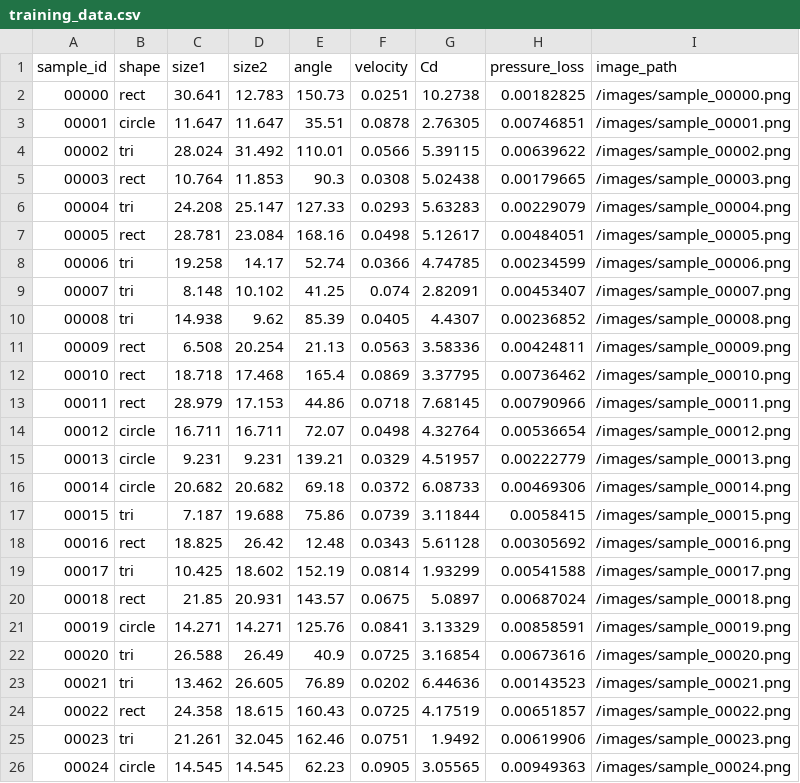
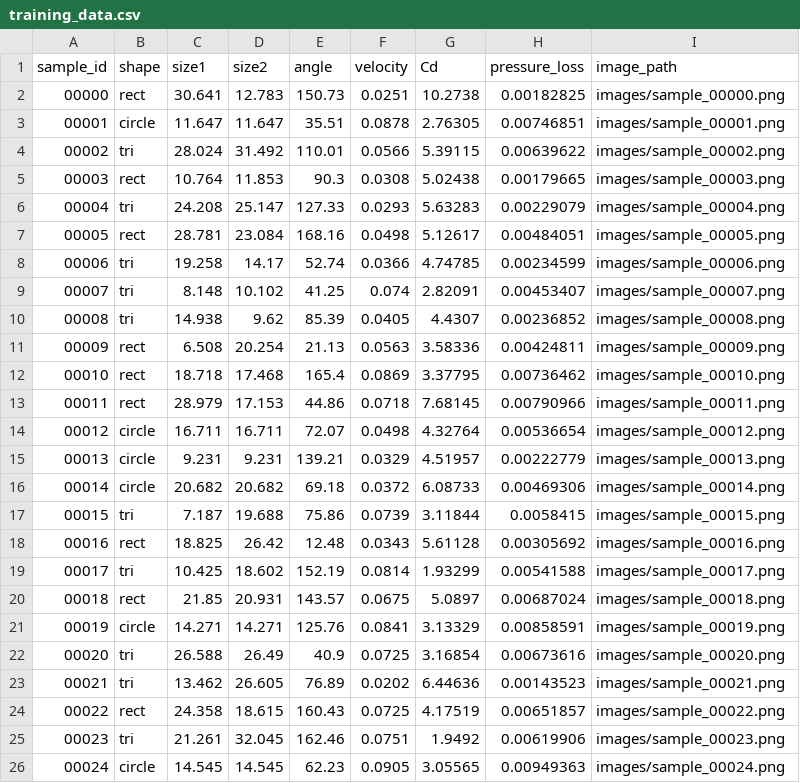
Before and after one commit to PradeepkrishnaGM/CFD-Drag-2D, a CSV file: example_data/training_data.csv, drawn as a sheet.

Commit message:
M0: project setup, build, paths, params
- Makefile builds the solver to build/solver
- cfd_drag package: repo paths and a single params file (defaults unchanged)
- auto.py and the GUI find the solver from any working directory
- auto.py runs the solver in a temp dir, adds --out, stores relative image paths
- requirements.txt, pyproject.toml, .gitignore, pytest smoke tests
- README commands fixed; unbuilt CUDA features no longer claimed
- SPEC.md and DECISIONS.md added

```diff
--- a/example_data/training_data.csv
+++ b/example_data/training_data.csv
@@ -1,26 +1,26 @@
 sample_id,shape,size1,size2,angle,velocity,Cd,pressure_loss,image_path
-00000,rect,30.641,12.783,150.73,0.0251,10.2738,0.00182825,/images/sample_00000.png
-00001,circle,11.647,11.647,35.51,0.0878,2.76305,0.00746851,/images/sample_00001.png
-00002,tri,28.024,31.492,110.01,0.0566,5.39115,0.00639622,/images/sample_00002.png
-00003,rect,10.764,11.853,90.3,0.0308,5.02438,0.00179665,/images/sample_00003.png
-00004,tri,24.208,25.147,127.33,0.0293,5.63283,0.00229079,/images/sample_00004.png
-00005,rect,28.781,23.084,168.16,0.0498,5.12617,0.00484051,/images/sample_00005.png
-00006,tri,19.258,14.17,52.74,0.0366,4.74785,0.00234599,/images/sample_00006.png
-00007,tri,8.148,10.102,41.25,0.074,2.82091,0.00453407,/images/sample_00007.png
-00008,tri,14.938,9.62,85.39,0.0405,4.4307,0.00236852,/images/sample_00008.png
-00009,rect,6.508,20.254,21.13,0.0563,3.58336,0.00424811,/images/sample_00009.png
-00010,rect,18.718,17.468,165.4,0.0869,3.37795,0.00736462,/images/sample_00010.png
-00011,rect,28.979,17.153,44.86,0.0718,7.68145,0.00790966,/images/sample_00011.png
-00012,circle,16.711,16.711,72.07,0.0498,4.32764,0.00536654,/images/sample_00012.png
-00013,circle,9.231,9.231,139.21,0.0329,4.51957,0.00222779,/images/sample_00013.png
-00014,circle,20.682,20.682,69.18,0.0372,6.08733,0.00469306,/images/sample_00014.png
-00015,tri,7.187,19.688,75.86,0.0739,3.11844,0.0058415,/images/sample_00015.png
-00016,rect,18.825,26.42,12.48,0.0343,5.61128,0.00305692,/images/sample_00016.png
-00017,tri,10.425,18.602,152.19,0.0814,1.93299,0.00541588,/images/sample_00017.png
-00018,rect,21.85,20.931,143.57,0.0675,5.0897,0.00687024,/images/sample_00018.png
-00019,circle,14.271,14.271,125.76,0.0841,3.13329,0.00858591,/images/sample_00019.png
-00020,tri,26.588,26.49,40.9,0.0725,3.16854,0.00673616,/images/sample_00020.png
-00021,tri,13.462,26.605,76.89,0.0202,6.44636,0.00143523,/images/sample_00021.png
-00022,rect,24.358,18.615,160.43,0.0725,4.17519,0.00651857,/images/sample_00022.png
-00023,tri,21.261,32.045,162.46,0.0751,1.9492,0.00619906,/images/sample_00023.png
-00024,circle,14.545,14.545,62.23,0.0905,3.05565,0.00949363,/images/sample_00024.png
+00000,rect,30.641,12.783,150.73,0.0251,10.2738,0.00182825,images/sample_00000.png
+00001,circle,11.647,11.647,35.51,0.0878,2.76305,0.00746851,images/sample_00001.png
+00002,tri,28.024,31.492,110.01,0.0566,5.39115,0.00639622,images/sample_00002.png
+00003,rect,10.764,11.853,90.3,0.0308,5.02438,0.00179665,images/sample_00003.png
+00004,tri,24.208,25.147,127.33,0.0293,5.63283,0.00229079,images/sample_00004.png
+00005,rect,28.781,23.084,168.16,0.0498,5.12617,0.00484051,images/sample_00005.png
+00006,tri,19.258,14.17,52.74,0.0366,4.74785,0.00234599,images/sample_00006.png
+00007,tri,8.148,10.102,41.25,0.074,2.82091,0.00453407,images/sample_00007.png
+00008,tri,14.938,9.62,85.39,0.0405,4.4307,0.00236852,images/sample_00008.png
+00009,rect,6.508,20.254,21.13,0.0563,3.58336,0.00424811,images/sample_00009.png
+00010,rect,18.718,17.468,165.4,0.0869,3.37795,0.00736462,images/sample_00010.png
+00011,rect,28.979,17.153,44.86,0.0718,7.68145,0.00790966,images/sample_00011.png
+00012,circle,16.711,16.711,72.07,0.0498,4.32764,0.00536654,images/sample_00012.png
+00013,circle,9.231,9.231,139.21,0.0329,4.51957,0.00222779,images/sample_00013.png
+00014,circle,20.682,20.682,69.18,0.0372,6.08733,0.00469306,images/sample_00014.png
+00015,tri,7.187,19.688,75.86,0.0739,3.11844,0.0058415,images/sample_00015.png
+00016,rect,18.825,26.42,12.48,0.0343,5.61128,0.00305692,images/sample_00016.png
+00017,tri,10.425,18.602,152.19,0.0814,1.93299,0.00541588,images/sample_00017.png
+00018,rect,21.85,20.931,143.57,0.0675,5.0897,0.00687024,images/sample_00018.png
+00019,circle,14.271,14.271,125.76,0.0841,3.13329,0.00858591,images/sample_00019.png
+00020,tri,26.588,26.49,40.9,0.0725,3.16854,0.00673616,images/sample_00020.png
+00021,tri,13.462,26.605,76.89,0.0202,6.44636,0.00143523,images/sample_00021.png
+00022,rect,24.358,18.615,160.43,0.0725,4.17519,0.00651857,images/sample_00022.png
+00023,tri,21.261,32.045,162.46,0.0751,1.9492,0.00619906,images/sample_00023.png
+00024,circle,14.545,14.545,62.23,0.0905,3.05565,0.00949363,images/sample_00024.png
```
Also changed, not shown: 17 other files.
